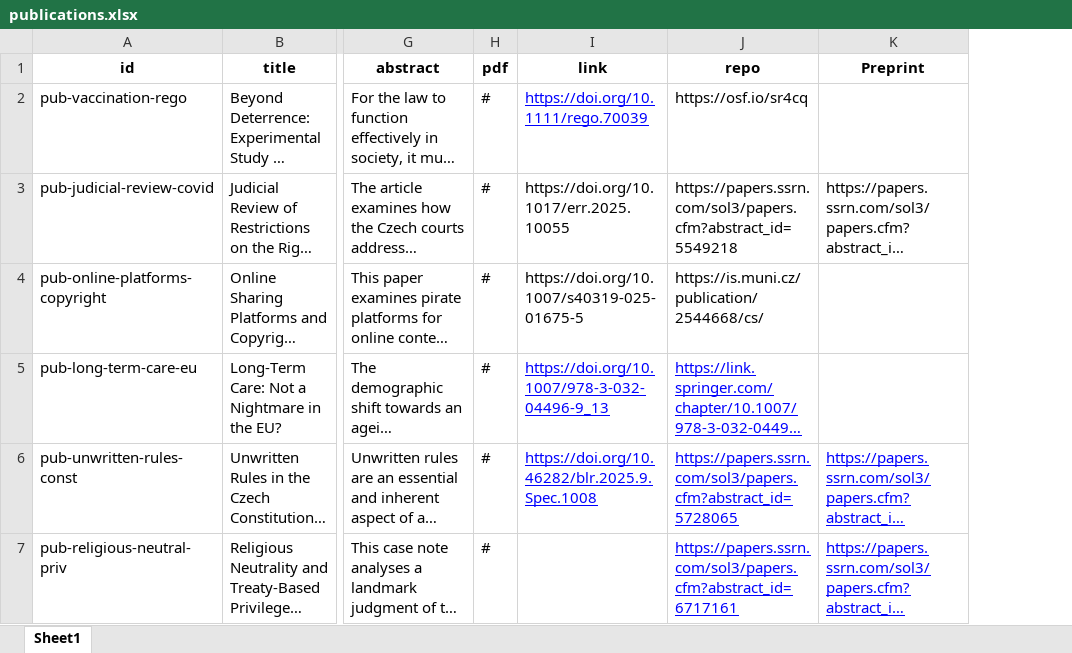
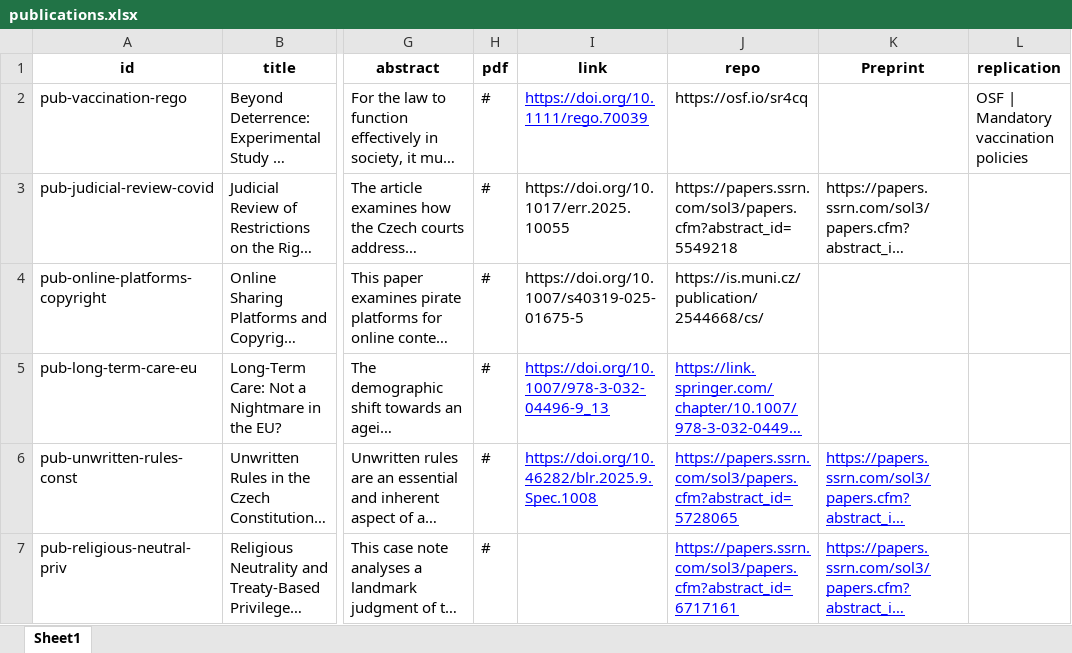
Before and after one commit to kpp-sketch/cios_website, an Excel workbook: public/publications.xlsx, sheet Sheet1, drawn as a sheet; only a part is shown, gaps mark what is left out; long unchanged cells end in …; values as stored, in another font and other column widths than the file's, no borders; the diff names each change by its address in the sheet, - before the commit and + after, or states it on an @@ line.

Commit message:
Add files via upload

```diff
--- a/public/publications.xlsx (sheet Sheet1)
+++ b/public/publications.xlsx (sheet Sheet1)
+column L (replication), row 2: OSF | Mandatory vaccination policies
```
